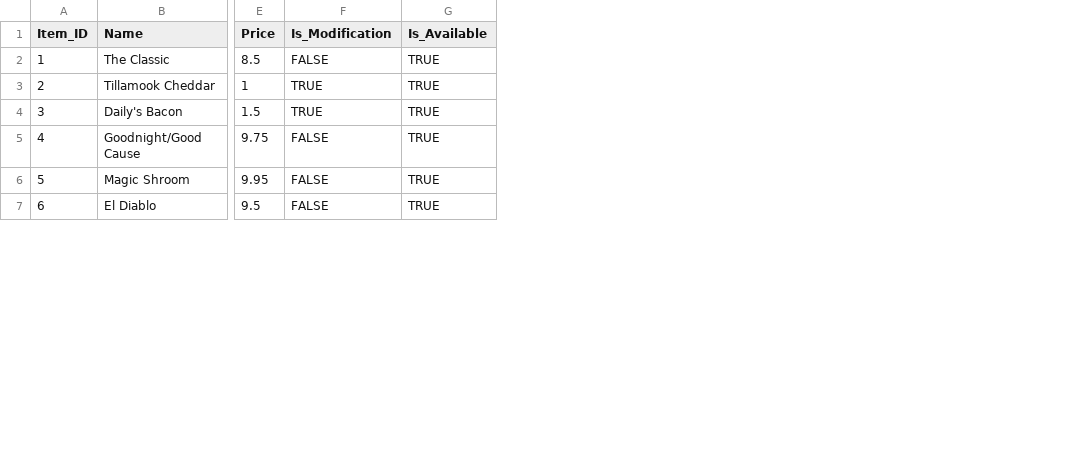
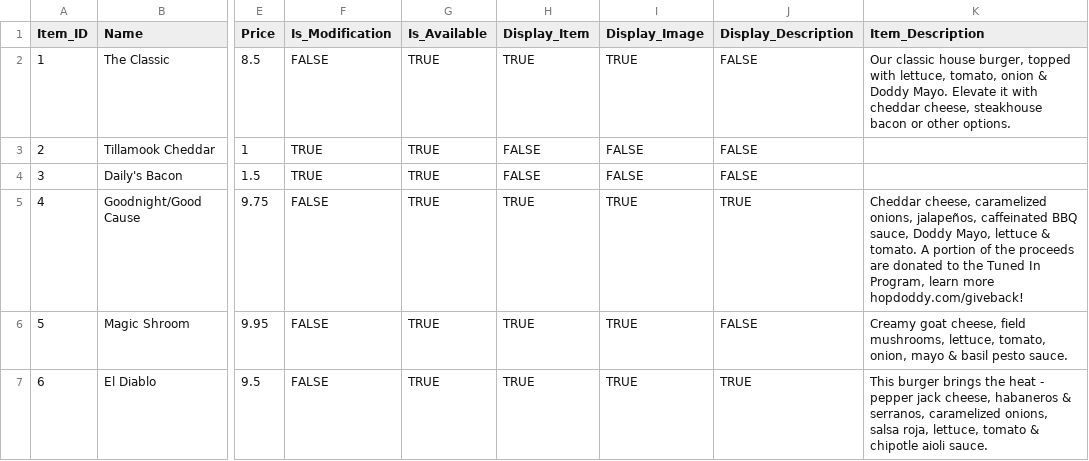
Before and after one commit to kachhabra02/CSCE-315-Hopdoddy, a CSV file: data/files/Menu.csv, drawn as a sheet; only a part is shown, gaps mark what is left out; the diff covers the shown part only; the diff names each change by its address in the sheet, - before the commit and + after, or states it on an @@ line.

```diff
--- a/data/files/Menu.csv
+++ b/data/files/Menu.csv
+column H (Display_Item), rows 2-7: TRUE | FALSE | FALSE | TRUE | TRUE | TRUE
+column I (Display_Image), rows 2-7: TRUE | FALSE | FALSE | TRUE | TRUE | TRUE
+column J (Display_Description), rows 2-7: FALSE | FALSE | FALSE | TRUE | FALSE | TRUE
+column K (Item_Description), rows 2-7: Our classic house burger, topped with lettuce, tomato, onion & Doddy Mayo. Elevate it with cheddar cheese, steakhouse bacon or other options. |  |  | Cheddar cheese, caramelized onions, jalapeños, caffeinated BBQ sauce, Doddy Mayo, lettuce & tomato. A portion of the proceeds are donated to the Tuned In Program, learn more hopdoddy.com/giveback! | Creamy goat cheese, field mushrooms, lettuce, tomato, onion, mayo & basil pesto sauce. | This burger brings the heat - pepper jack cheese, habaneros & serranos, caramelized onions, salsa roja, lettuce, tomato & chipotle aioli sauce.
```
Also changed, not shown: 3 edited cells elsewhere in this file, data/files/Employees.csv, 3 other files.
